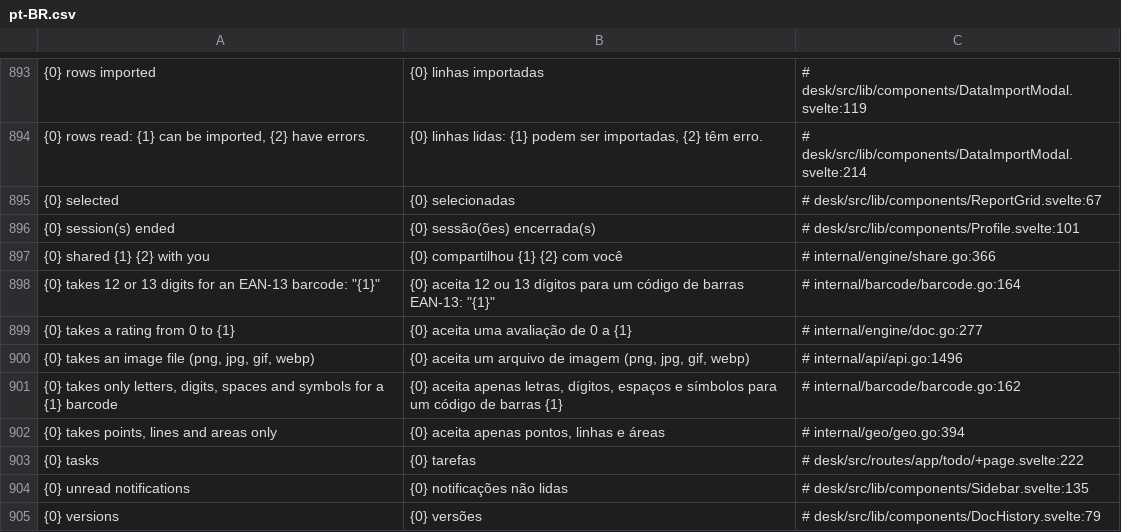
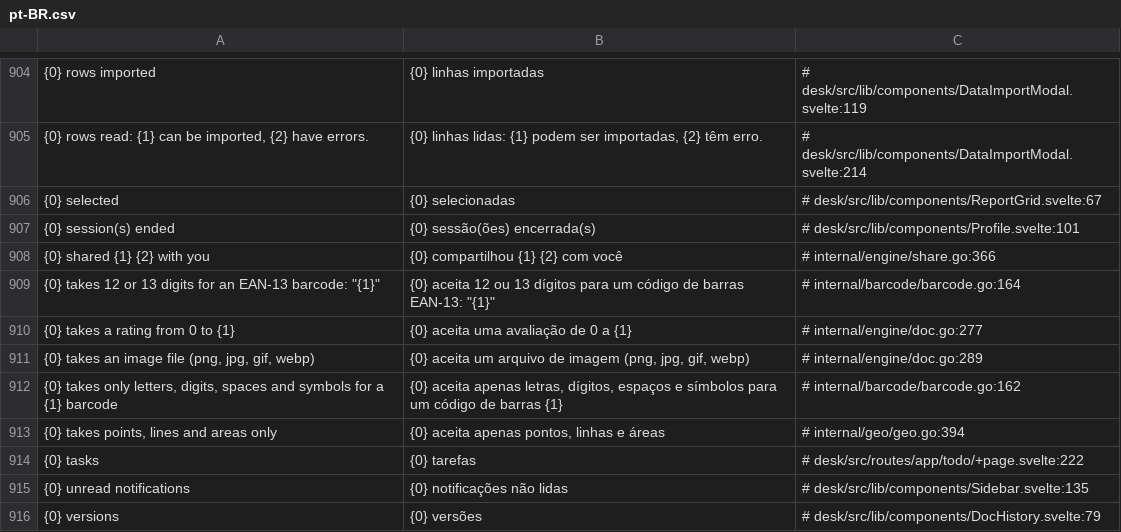
Before and after one commit to jrvidotti/ddcore, a CSV file: core/translations/pt-BR.csv, drawn as a sheet; only a part is shown, gaps mark what is left out; addresses are those after the commit; the diff covers the shown part only; the diff names each change by its address in the sheet, - before the commit and + after, or states it on an @@ line.

```diff
--- a/core/translations/pt-BR.csv
+++ b/core/translations/pt-BR.csv
-C911: # internal/api/api.go:1496
+C911: # internal/engine/doc.go:289
```
Also changed, not shown: 11 added rows and 13 edited cells elsewhere in this file, 15 other files.
